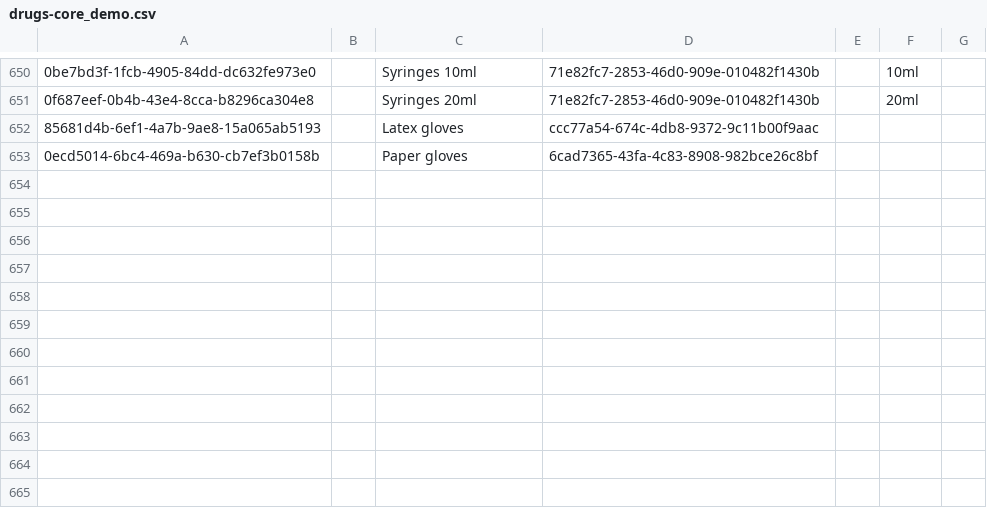
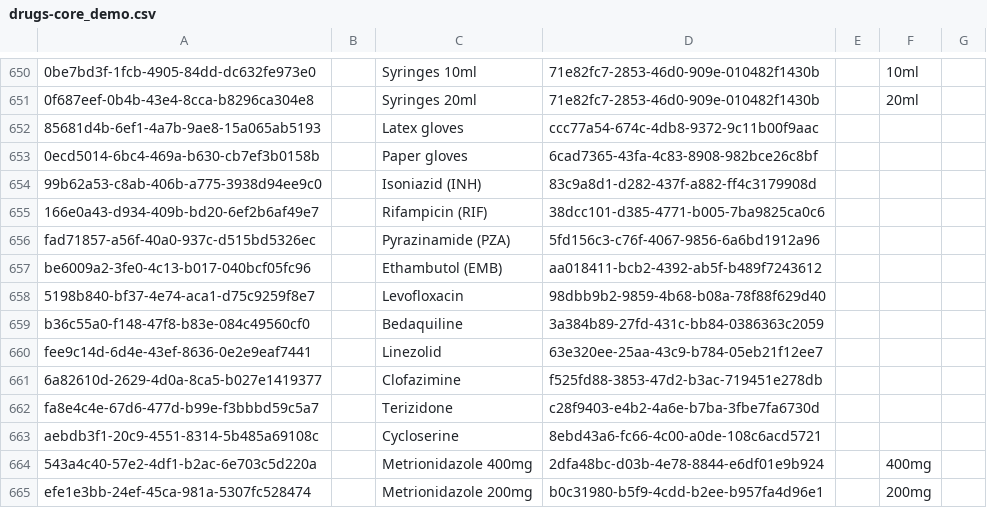
Before and after one commit to Michaelndula/eHospital2.0, a CSV file: distro/configuration/drugs/drugs-core_demo.csv, drawn as a sheet; only a part is shown, gaps mark what is left out; the diff names each change by its address in the sheet, - before the commit and + after, or states it on an @@ line.

Commit message:
(fix) Adding/Mapping Missing Drugs

```diff
--- a/distro/configuration/drugs/drugs-core_demo.csv
+++ b/distro/configuration/drugs/drugs-core_demo.csv
+row 654: 99b62a53-c8ab-406b-a775-3938d94ee9c0 |  | Isoniazid (INH) | 83c9a8d1-d282-437f-a882-ff4c3179908d
+row 655: 166e0a43-d934-409b-bd20-6ef2b6af49e7 |  | Rifampicin (RIF) | 38dcc101-d385-4771-b005-7ba9825ca0c6
+row 656: fad71857-a56f-40a0-937c-d515bd5326ec |  | Pyrazinamide (PZA) | 5fd156c3-c76f-4067-9856-6a6bd1912a96
+row 657: be6009a2-3fe0-4c13-b017-040bcf05fc96 |  | Ethambutol (EMB) | aa018411-bcb2-4392-ab5f-b489f7243612
+row 658: 5198b840-bf37-4e74-aca1-d75c9259f8e7 |  | Levofloxacin | 98dbb9b2-9859-4b68-b08a-78f88f629d40
+row 659: b36c55a0-f148-47f8-b83e-084c49560cf0 |  | Bedaquiline | 3a384b89-27fd-431c-bb84-0386363c2059
+row 660: fee9c14d-6d4e-43ef-8636-0e2e9eaf7441 |  | Linezolid | 63e320ee-25aa-43c9-b784-05eb21f12ee7
+row 661: 6a82610d-2629-4d0a-8ca5-b027e1419377 |  | Clofazimine | f525fd88-3853-47d2-b3ac-719451e278db
+row 662: fa8e4c4e-67d6-477d-b99e-f3bbbd59c5a7 |  | Terizidone | c28f9403-e4b2-4a6e-b7ba-3fbe7fa6730d
+row 663: aebdb3f1-20c9-4551-8314-5b485a69108c |  | Cycloserine | 8ebd43a6-fc66-4c00-a0de-108c6acd5721
+row 664: 543a4c40-57e2-4df1-b2ac-6e703c5d220a |  | Metrionidazole 400mg | 2dfa48bc-d03b-4e78-8844-e6df01e9b924 |  | 400mg
+row 665: efe1e3bb-24ef-45ca-981a-5307fc528474 |  | Metrionidazole 200mg | b0c31980-b5f9-4cdd-b2ee-b957fa4d96e1 |  | 200mg
```
Also changed, not shown: distro/configuration/concepts/drugs_concepts-core_demo.csv.
